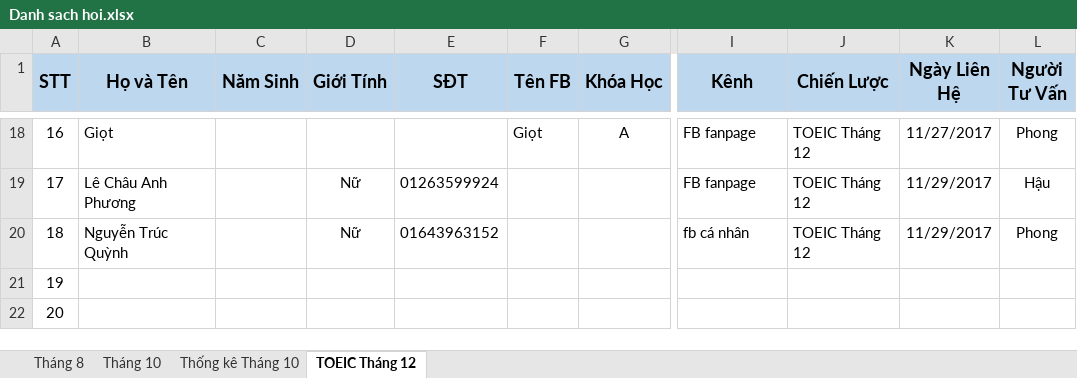
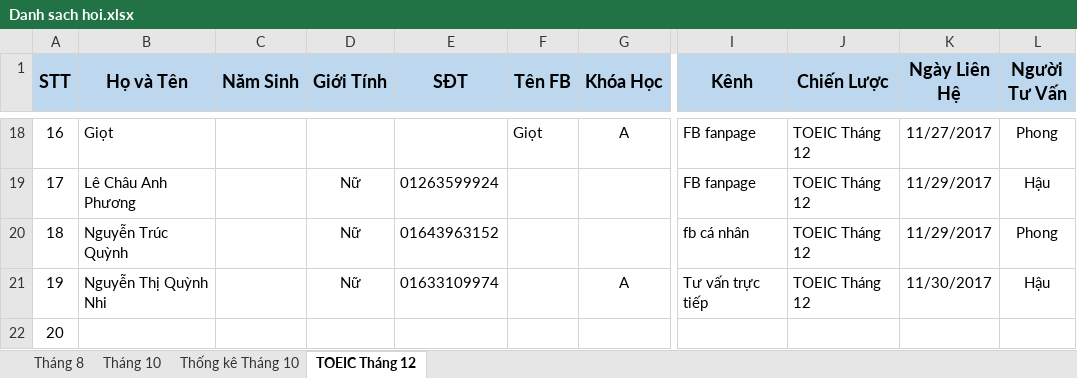
Before and after one commit to dhphong87/Success, an Excel workbook: Danh Sach Lop/Danh sach hoi.xlsx, sheet TOEIC Tháng 12, drawn as a sheet; only a part is shown, gaps mark what is left out; values as stored, in another font and other column widths than the file's, no borders; the diff names each change by its address in the sheet, - before the commit and + after, or states it on an @@ line.

```diff
--- a/Danh Sach Lop/Danh sach hoi.xlsx (sheet TOEIC Tháng 12)
+++ b/Danh Sach Lop/Danh sach hoi.xlsx (sheet TOEIC Tháng 12)
-B21 (Họ và Tên): (empty)
+B21 (Họ và Tên): Nguyễn Thị Quỳnh Nhi
-D21 (Giới Tính): (empty)
+D21 (Giới Tính): Nữ
-E21 (SĐT): (empty)
+E21 (SĐT): 01633109974
-G21 (Khóa Học): (empty)
+G21 (Khóa Học): A
-I21 (Kênh): (empty)
+I21 (Kênh): Tư vấn trực tiếp
-J21 (Chiến Lược): (empty)
+J21 (Chiến Lược): TOEIC Tháng 12
-K21 (Ngày Liên Hệ): (empty)
+K21 (Ngày Liên Hệ): 11/30/2017
-L21 (Người Tư Vấn): (empty)
+L21 (Người Tư Vấn): Hậu
```
Also changed, not shown: charts or pictures.
